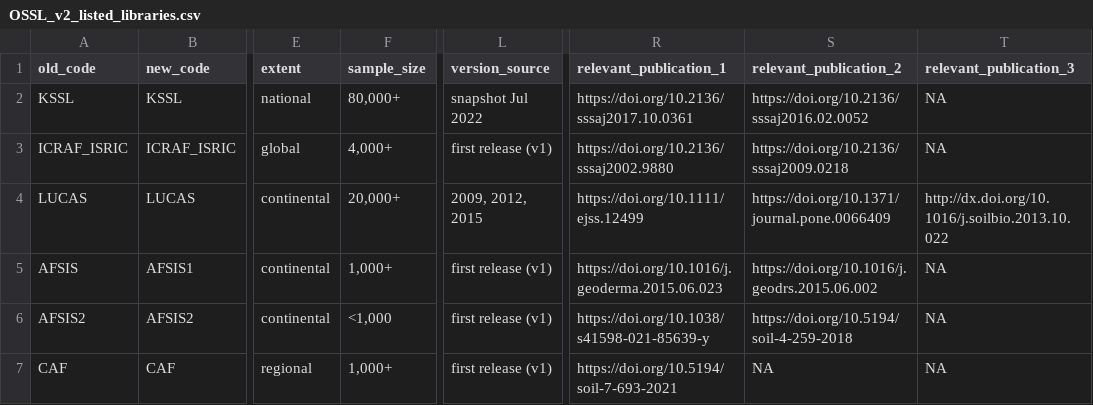
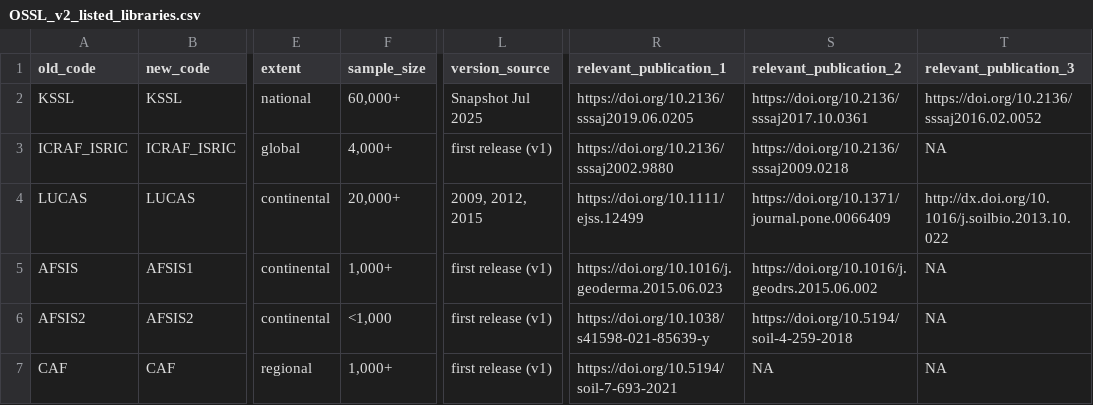
Before and after one commit to soilspectroscopy/ossl-manual, a CSV file: datasets/OSSL_v2_listed_libraries.csv, drawn as a sheet; only a part is shown, gaps mark what is left out; the diff names each change by its address in the sheet, - before the commit and + after, or states it on an @@ line.

```diff
--- a/datasets/OSSL_v2_listed_libraries.csv
+++ b/datasets/OSSL_v2_listed_libraries.csv
-F2 (sample_size): 80,000+
+F2 (sample_size): 60,000+
-L2 (version_source): snapshot Jul 2022
+L2 (version_source): Snapshot Jul 2025
-R2 (relevant_publication_1): https://doi.org/10.2136/sssaj2017.10.0361
+R2 (relevant_publication_1): https://doi.org/10.2136/sssaj2019.06.0205
-S2 (relevant_publication_2): https://doi.org/10.2136/sssaj2016.02.0052
+S2 (relevant_publication_2): https://doi.org/10.2136/sssaj2017.10.0361
-T2 (relevant_publication_3): NA
+T2 (relevant_publication_3): https://doi.org/10.2136/sssaj2016.02.0052
```
Also changed, not shown: datasets/ossl_individual_datasets_urls_v1.3.csv, 51 other files.
